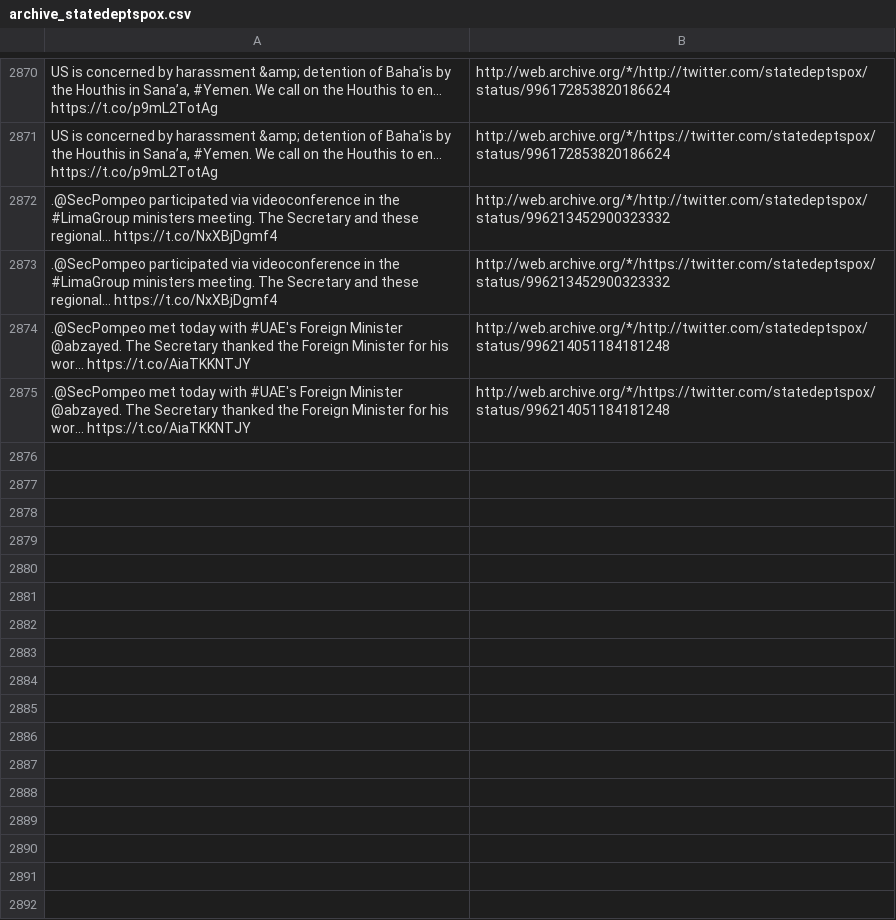
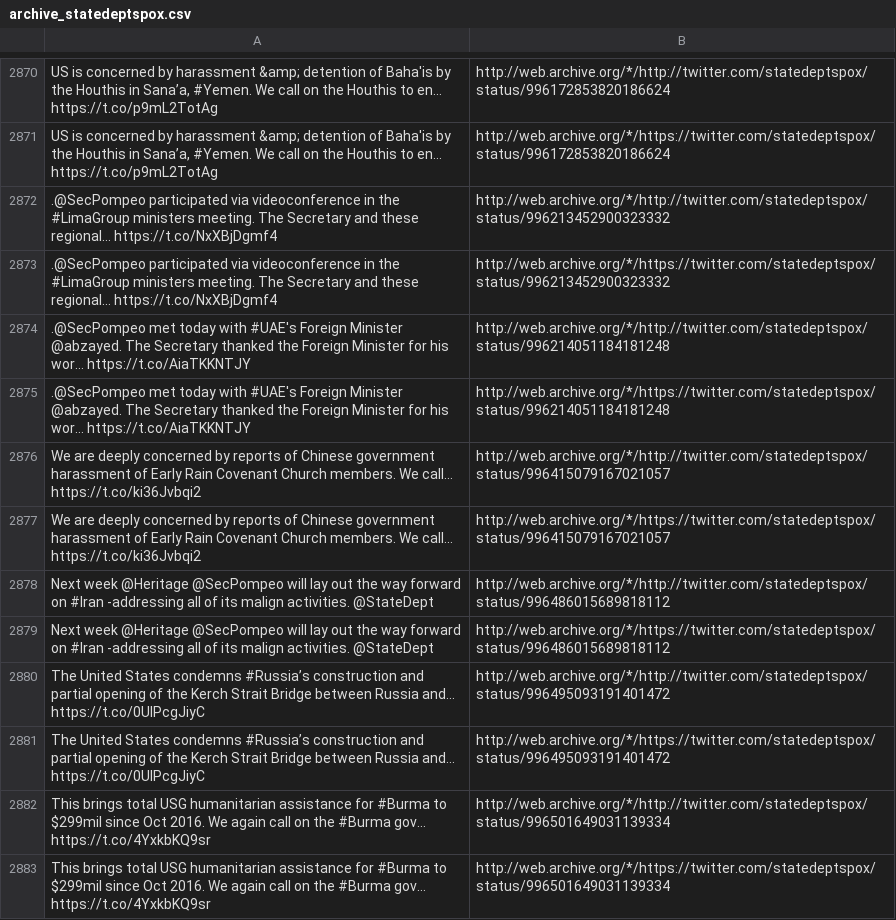
Before and after one commit to patrick-brian-mooney/archive-junta, a CSV file: data/archive_statedeptspox.csv, drawn as a sheet; only a part is shown, gaps mark what is left out; the diff names each change by its address in the sheet, - before the commit and + after, or states it on an @@ line.

```diff
--- a/data/archive_statedeptspox.csv
+++ b/data/archive_statedeptspox.csv
+row 2876: We are deeply concerned by reports of Chinese government harassment of Early Rain Covenant Church members. We call… https://t.co/ki36Jvbqi2 | http://web.archive.org/*/http://twitter.com/statedeptspox/status/996415079167021057
+row 2877: We are deeply concerned by reports of Chinese government harassment of Early Rain Covenant Church members. We call… https://t.co/ki36Jvbqi2 | http://web.archive.org/*/https://twitter.com/statedeptspox/status/996415079167021057
+row 2878: Next week @Heritage @SecPompeo will lay out the way forward on #Iran -addressing all of its malign activities. @StateDept | http://web.archive.org/*/http://twitter.com/statedeptspox/status/996486015689818112
+row 2879: Next week @Heritage @SecPompeo will lay out the way forward on #Iran -addressing all of its malign activities. @StateDept | http://web.archive.org/*/https://twitter.com/statedeptspox/status/996486015689818112
+row 2880: The United States condemns #Russia’s construction and partial opening of the Kerch Strait Bridge between Russia and… https://t.co/0UlPcgJiyC | http://web.archive.org/*/http://twitter.com/statedeptspox/status/996495093191401472
+row 2881: The United States condemns #Russia’s construction and partial opening of the Kerch Strait Bridge between Russia and… https://t.co/0UlPcgJiyC | http://web.archive.org/*/https://twitter.com/statedeptspox/status/996495093191401472
+row 2882: This brings total USG humanitarian assistance for #Burma to $299mil since Oct 2016. We again call on the #Burma gov… https://t.co/4YxkbKQ9sr | http://web.archive.org/*/http://twitter.com/statedeptspox/status/996501649031139334
+row 2883: This brings total USG humanitarian assistance for #Burma to $299mil since Oct 2016. We again call on the #Burma gov… https://t.co/4YxkbKQ9sr | http://web.archive.org/*/https://twitter.com/statedeptspox/status/996501649031139334
```
Also changed, not shown: data/archive_EPAScottPruitt.csv, data/archive_SecNielsen.csv, 27 other files.
